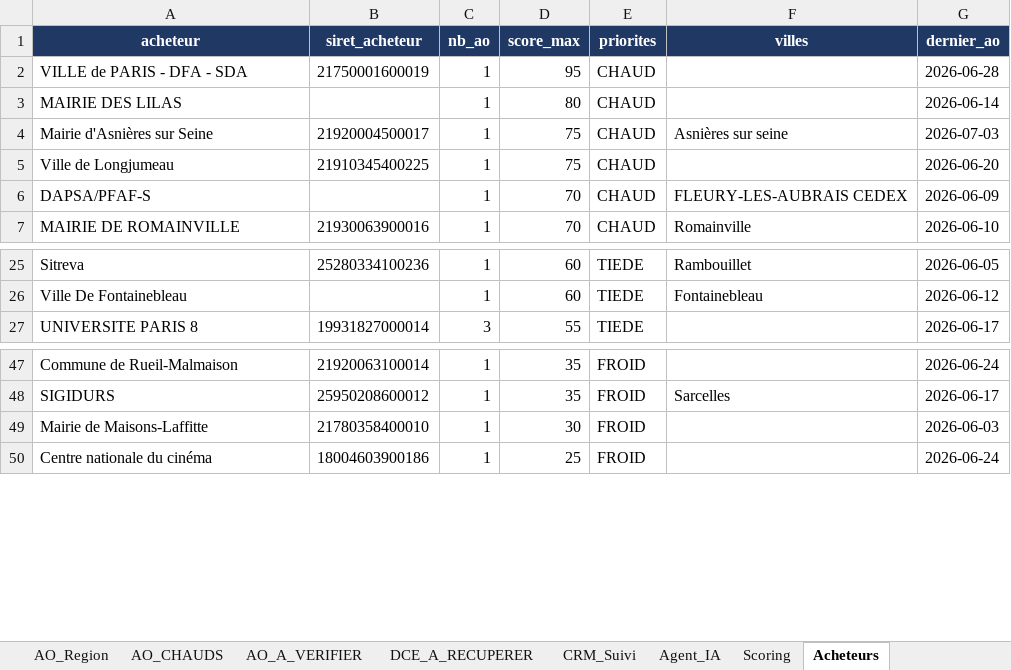
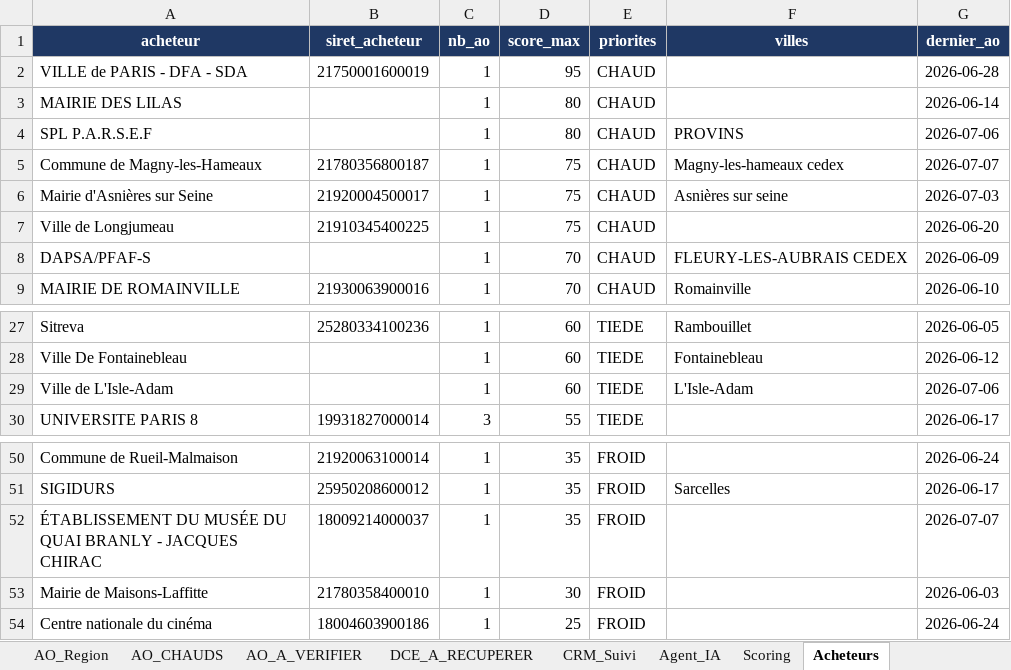
Before and after one commit to marceldigbeu/CHRUTH, an Excel workbook: output/AO_CHRUTH.xlsm, sheet Acheteurs, drawn as a sheet; only a part is shown, gaps mark what is left out; values as stored, in another font and other column widths than the file's, no borders; table styles not drawn; the diff names each change by its address in the sheet, - before the commit and + after, or states it on an @@ line.

```diff
--- a/output/AO_CHRUTH.xlsm (sheet Acheteurs)
+++ b/output/AO_CHRUTH.xlsm (sheet Acheteurs)
+row 4: SPL P.A.R.S.E.F |  | 1 | 80 | CHAUD | PROVINS | 2026-07-06
+row 5: Commune de Magny-les-Hameaux | 21780356800187 | 1 | 75 | CHAUD | Magny-les-hameaux cedex | 2026-07-07
+row 29: Ville de L'Isle-Adam |  | 1 | 60 | TIEDE | L'Isle-Adam | 2026-07-06
+row 52: ÉTABLISSEMENT DU MUSÉE DU QUAI BRANLY - JACQUES CHIRAC | 18009214000037 | 1 | 35 | FROID |  | 2026-07-07
```
Also changed, not shown: sheet AO_Tous, sheet AO_Ile_de_France, sheet AO_Region, sheet CRM_Suivi, sheet AO_A_VERIFIER, sheet AO_CHAUDS, 7 more sheets, 7 other files.
